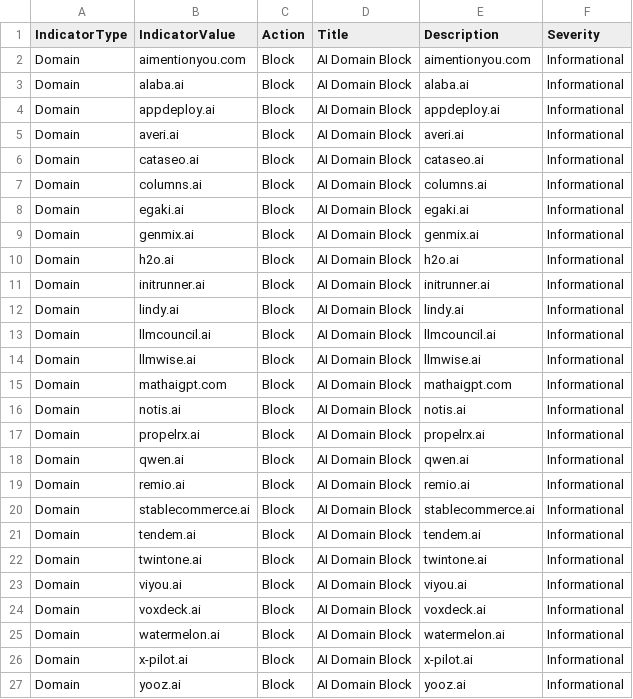
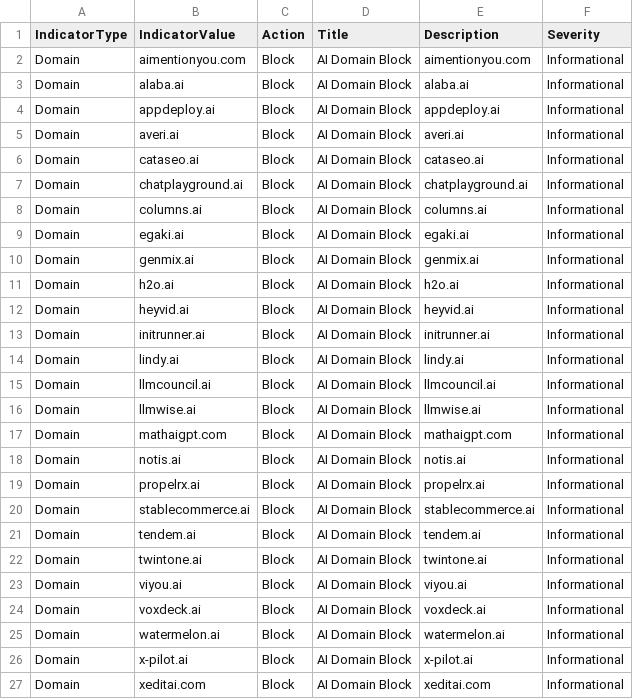
Before and after one commit to koensmink/AI-services-blockfeed-harvester, a CSV file: output/defender_indicators.csv, drawn as a sheet.

```diff
--- a/output/defender_indicators.csv
+++ b/output/defender_indicators.csv
@@ -6,2 +6,3 @@ Domain,averi.ai,Block,AI Domain Block,averi.ai,Informational
 Domain,cataseo.ai,Block,AI Domain Block,cataseo.ai,Informational
+Domain,chatplayground.ai,Block,AI Domain Block,chatplayground.ai,Informational
 Domain,columns.ai,Block,AI Domain Block,columns.ai,Informational
@@ -10,2 +11,3 @@ Domain,genmix.ai,Block,AI Domain Block,genmix.ai,Informational
 Domain,h2o.ai,Block,AI Domain Block,h2o.ai,Informational
+Domain,heyvid.ai,Block,AI Domain Block,heyvid.ai,Informational
 Domain,initrunner.ai,Block,AI Domain Block,initrunner.ai,Informational
@@ -17,4 +19,2 @@ Domain,notis.ai,Block,AI Domain Block,notis.ai,Informational
 Domain,propelrx.ai,Block,AI Domain Block,propelrx.ai,Informational
-Domain,qwen.ai,Block,AI Domain Block,qwen.ai,Informational
-Domain,remio.ai,Block,AI Domain Block,remio.ai,Informational
 Domain,stablecommerce.ai,Block,AI Domain Block,stablecommerce.ai,Informational
@@ -26,2 +26,2 @@ Domain,watermelon.ai,Block,AI Domain Block,watermelon.ai,Informational
 Domain,x-pilot.ai,Block,AI Domain Block,x-pilot.ai,Informational
-Domain,yooz.ai,Block,AI Domain Block,yooz.ai,Informational
+Domain,xeditai.com,Block,AI Domain Block,xeditai.com,Informational
```
Also changed, not shown: 5 other files.
